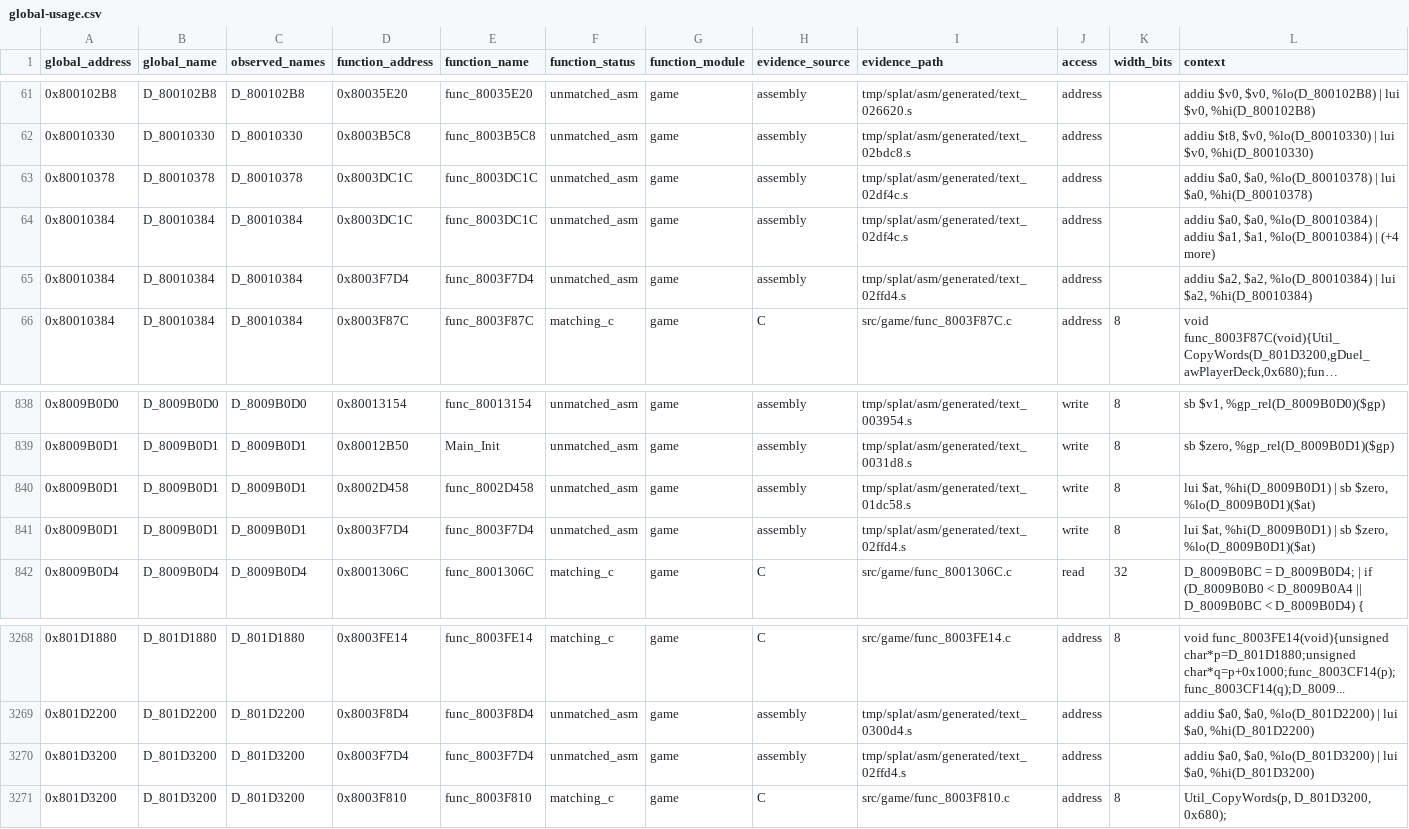
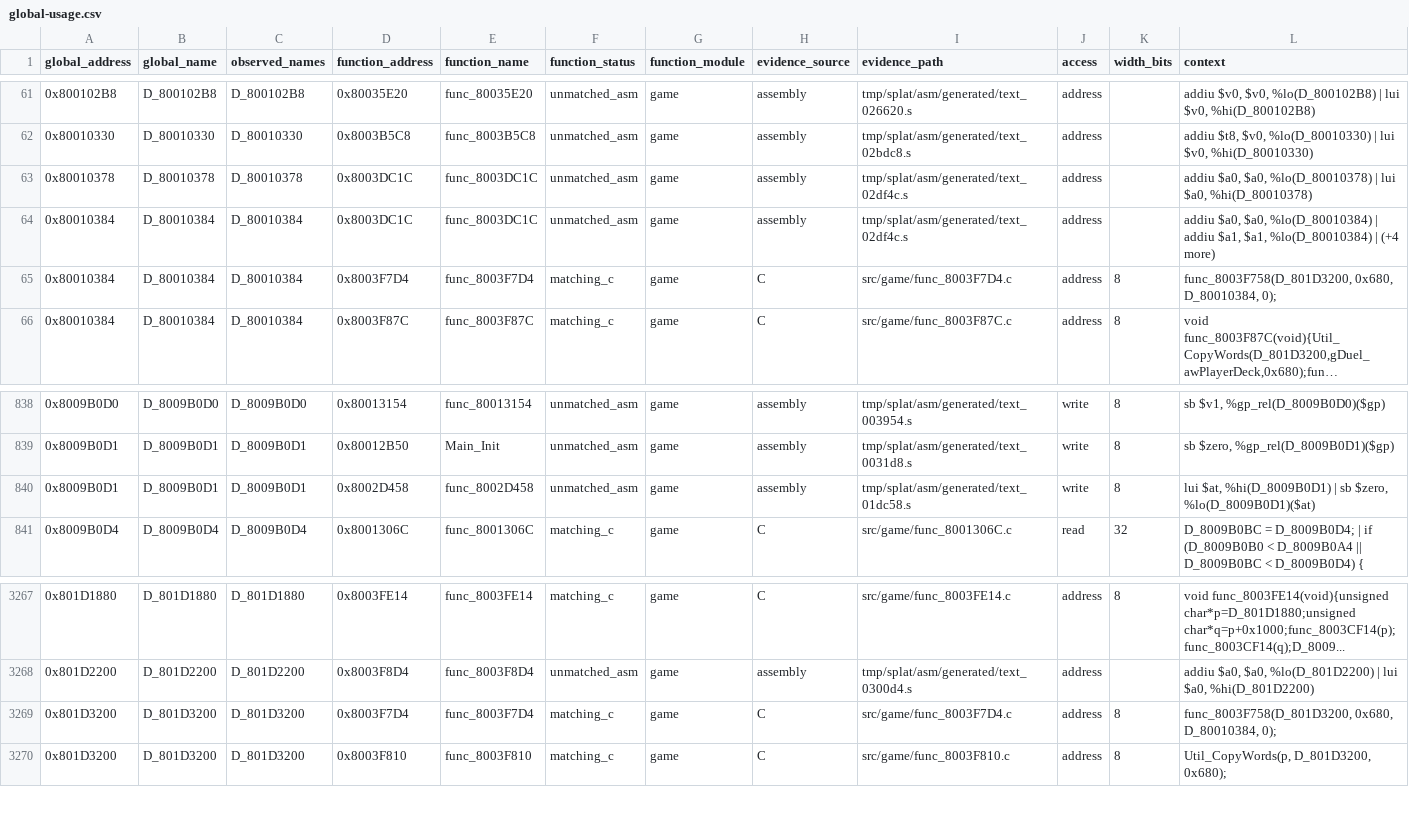
Before and after one commit to MaChInEgUn3/memories-decomp, a CSV file: notes/global-usage.csv, drawn as a sheet; only a part is shown, gaps mark what is left out; long unchanged cells end in …; removed rows and columns are numbered as before the commit, all else as after; the diff names each change by its address in the sheet, - before the commit and + after, or states it on an @@ line.

```diff
--- a/notes/global-usage.csv
+++ b/notes/global-usage.csv
-F65 (function_status): unmatched_asm
+F65 (function_status): matching_c
-H65 (evidence_source): assembly
+H65 (evidence_source): C
-I65 (evidence_path): tmp/splat/asm/generated/text_02ffd4.s
+I65 (evidence_path): src/game/func_8003F7D4.c
-K65 (width_bits): (empty)
+K65 (width_bits): 8
-L65 (context): addiu $a2, $a2, %lo(D_80010384) | lui $a2, %hi(D_80010384)
+L65 (context): func_8003F758(D_801D3200, 0x680, D_80010384, 0);
-row 841: 0x8009B0D1 | D_8009B0D1 | D_8009B0D1 | 0x8003F7D4 | func_8003F7D4 | unmatched_asm | game | assembly | tmp/splat/asm/generated/text_02ffd4.s | write | 8 | lui $at, %hi(D_8009B0D1) | sb $zero, %lo(D_8009B0D1)($at)
-F3269 (function_status): unmatched_asm
+F3269 (function_status): matching_c
-H3269 (evidence_source): assembly
+H3269 (evidence_source): C
-I3269 (evidence_path): tmp/splat/asm/generated/text_02ffd4.s
+I3269 (evidence_path): src/game/func_8003F7D4.c
-K3269 (width_bits): (empty)
+K3269 (width_bits): 8
-L3269 (context): addiu $a0, $a0, %lo(D_801D3200) | lui $a0, %hi(D_801D3200)
+L3269 (context): func_8003F758(D_801D3200, 0x680, D_80010384, 0);
```
Also changed, not shown: config/slus_01411/external_attempts.csv, config/slus_01411/functions.csv, 5 other files.
